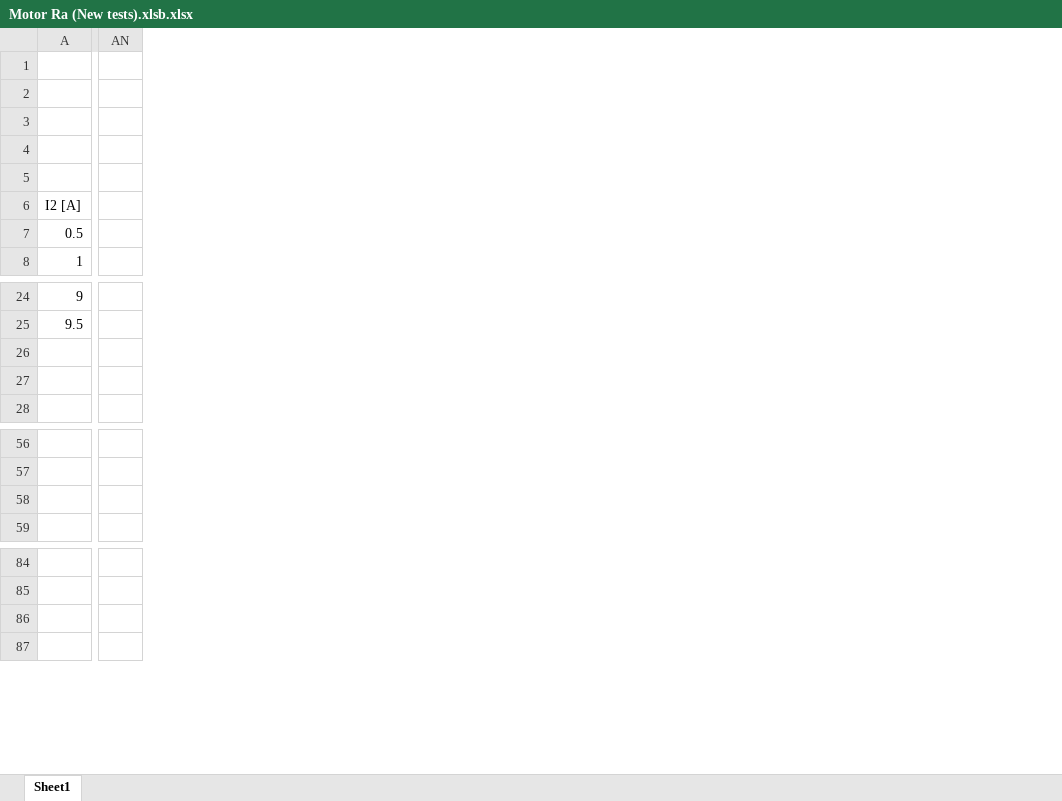
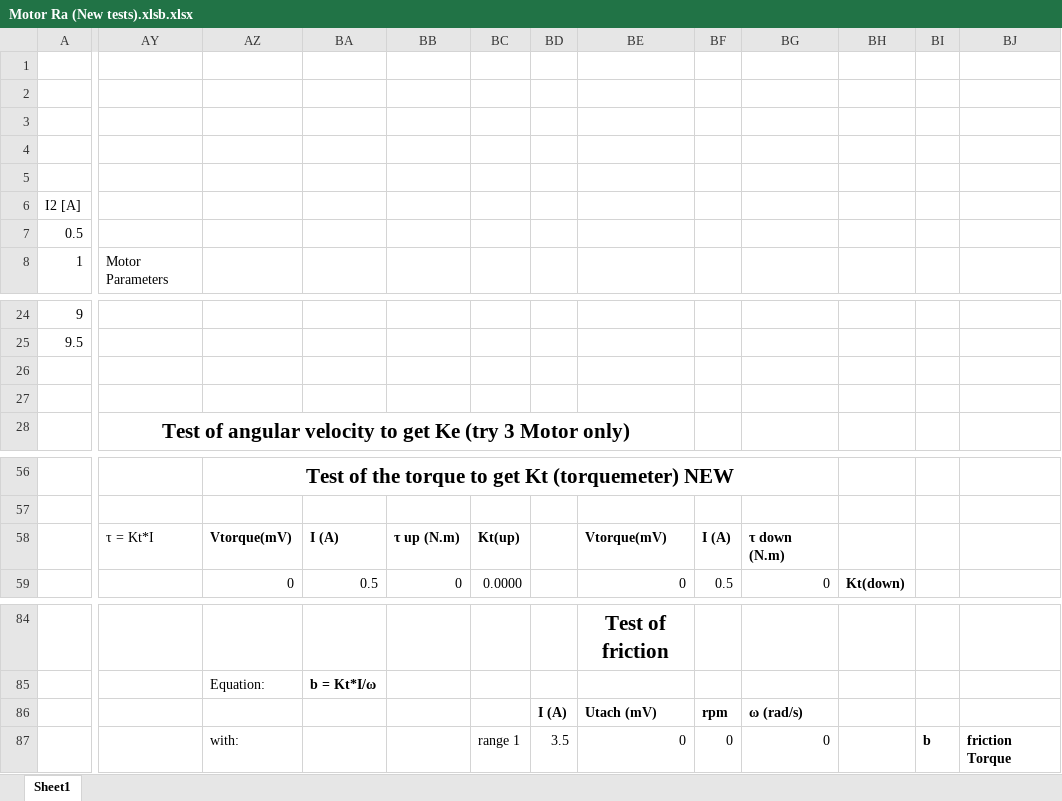
Before and after one commit to raphaelcasimir/kord-stk, an Excel workbook: Test Results/Motor Ra (New tests).xlsb.xlsx, sheet Sheet1, drawn as a sheet; only a part is shown, gaps mark what is left out; values as stored, in another font and other column widths than the file's, no borders; charts and pictures not drawn; removed rows and columns are numbered as before the commit, all else as after; rows hold the shown columns only; the diff covers the shown part only; the diff names each change by its address in the sheet, - before the commit and + after, or states it on an @@ line.

Commit message:
New Results Ke

```diff
--- a/Test Results/Motor Ra (New tests).xlsb.xlsx (sheet Sheet1)
+++ b/Test Results/Motor Ra (New tests).xlsb.xlsx (sheet Sheet1)
-column AN, empty
+column AY, row 8: Motor Parameters; row 28: Test of angular velocity to get Ke (try 3 Motor only); row 58: τ = Kt*I
+column AZ, rows 56-59: Test of the torque to get Kt (torquemeter) NEW |  | Vtorque(mV) | 0; rows 85-87: Equation: |  | with:
+column BA, rows 58-59: I (A) | 0.5; row 85: b = Kt*I/ω
+column BB, rows 58-59: τ up (N.m) | 0
+column BC, rows 58-59: Kt(up) | 0.0000; row 87: range 1
+column BD, rows 86-87: I (A) | 3.5
+column BE, rows 58-59: Vtorque(mV) | 0; rows 84-87: Test of friction |  | Utach (mV) | 0
+column BF, rows 58-59: I (A) | 0.5; rows 86-87: rpm | 0
+column BG, rows 58-59: τ down (N.m) | 0; rows 86-87: ω (rad/s) | 0
+column BH, row 59: Kt(down)
+column BI, row 87: b
+column BJ, row 87: friction Torque
-row 58: (empty)
+row 58:  | τ = Kt*I | Vtorque(mV) | I (A) | τ up (N.m) | Kt(up) |  | Vtorque(mV) | I (A) | τ down (N.m)
-row 86: (empty)
+row 86:  |  |  |  |  |  | I (A) | Utach (mV) | rpm | ω (rad/s)
```
Also changed, not shown: 3 added columns, 5 removed columns and merged cells elsewhere in this sheet, formulas that keep their value, charts or pictures.
